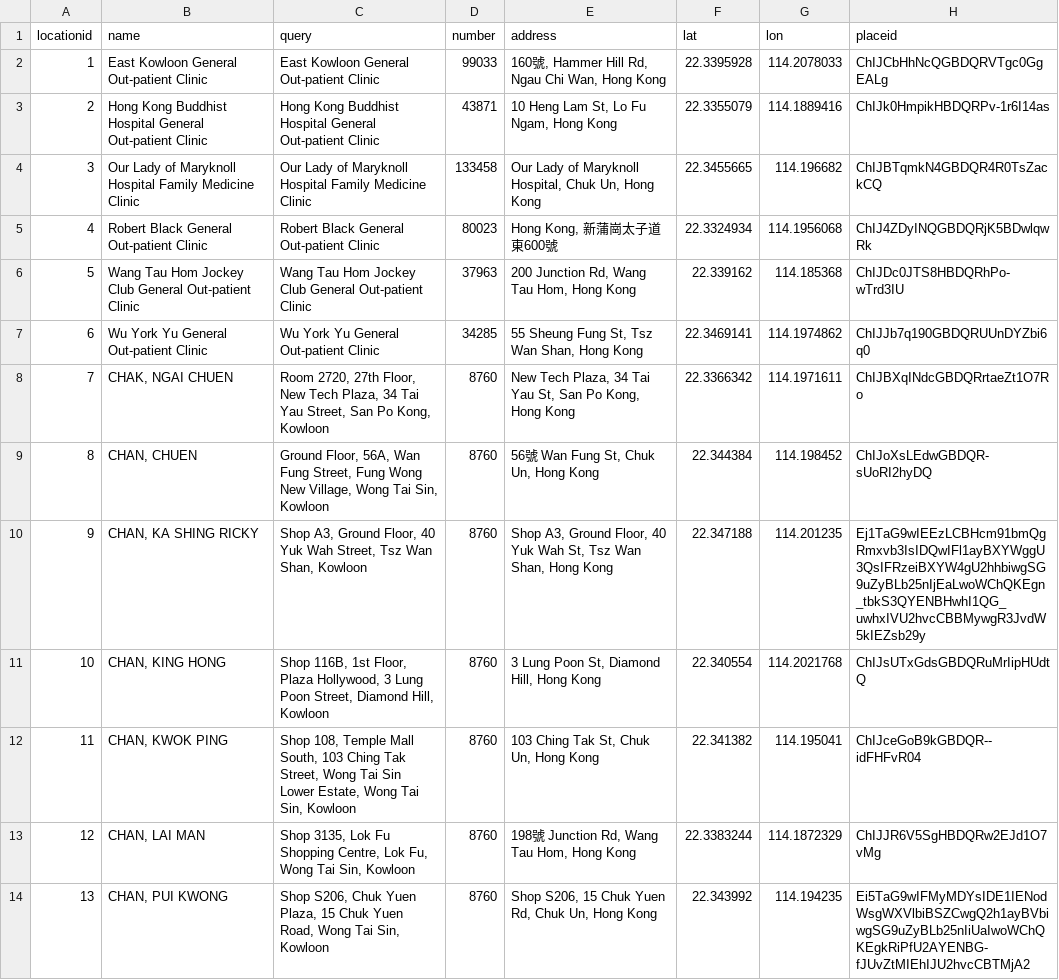
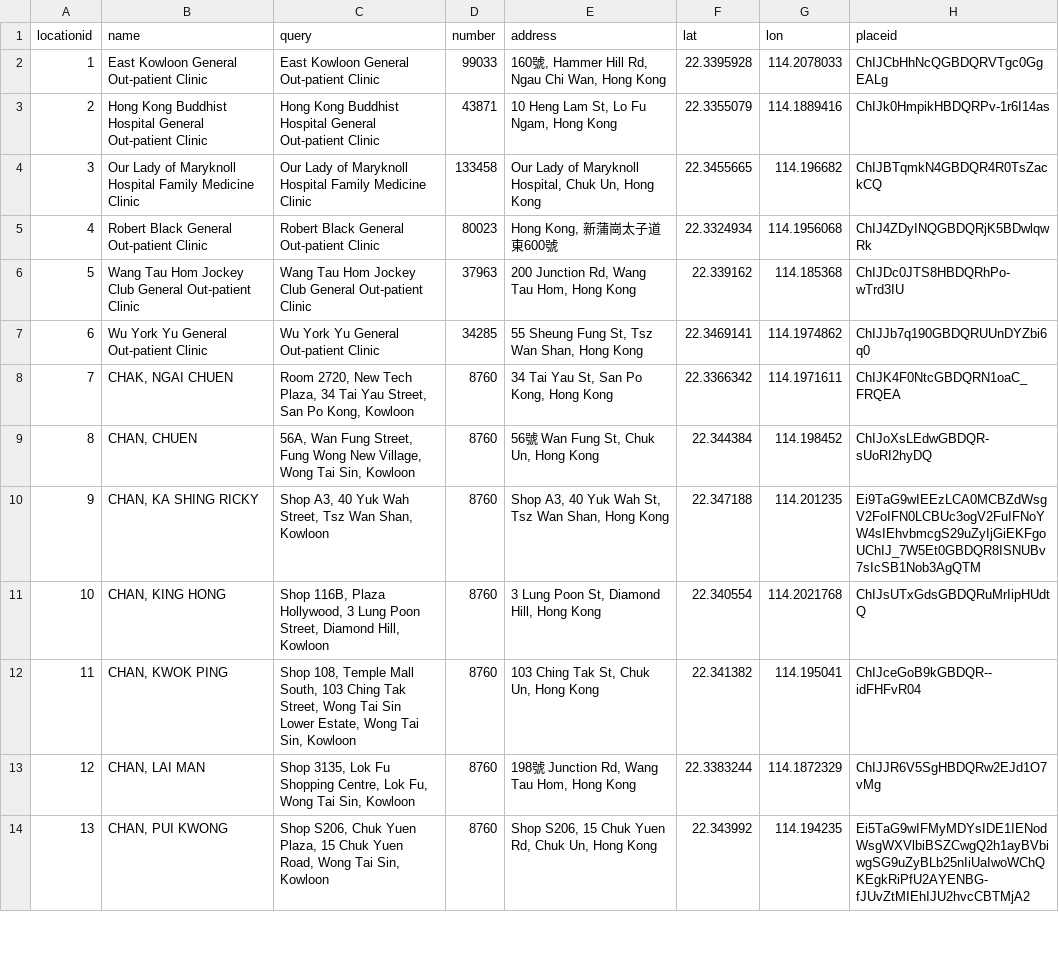
Before and after one commit to abc8747/ibo, a CSV file: graph/peter/cat3/cat3.csv, drawn as a sheet; only a part is shown; the diff covers the shown part only.

```diff
--- a/graph/peter/cat3/cat3.csv
+++ b/graph/peter/cat3/cat3.csv
@@ -7,6 +7,6 @@
 6,Wu York Yu General Out-patient Clinic,Wu York Yu General Out-patient Clinic,34285,"55 Sheung Fung St, Tsz Wan Shan, Hong Kong",22.3469141,114.1974862,ChIJJb7q190GBDQRUUnDYZbi6q0
-7,"CHAK, NGAI CHUEN","Room 2720, 27th Floor, New Tech Plaza, 34 Tai Yau Street, San Po Kong, Kowloon",8760,"New Tech Plaza, 34 Tai Yau St, San Po Kong, Hong Kong",22.3366342,114.1971611,ChIJBXqINdcGBDQRrtaeZt1O7Ro
-8,"CHAN, CHUEN","Ground Floor, 56A, Wan Fung Street, Fung Wong New Village, Wong Tai Sin, Kowloon",8760,"56號 Wan Fung St, Chuk Un, Hong Kong",22.344384,114.198452,ChIJoXsLEdwGBDQR-sUoRI2hyDQ
-9,"CHAN, KA SHING RICKY","Shop A3, Ground Floor, 40 Yuk Wah Street, Tsz Wan Shan, Kowloon",8760,"Shop A3, Ground Floor, 40 Yuk Wah St, Tsz Wan Shan, Hong Kong",22.347188,114.201235,Ej1TaG9wIEEzLCBHcm91bmQgRmxvb3IsIDQwIFl1ayBXYWggU3QsIFRzeiBXYW4gU2hhbiwgSG9uZyBLb25nIjEaLwoWChQKEgn_tbkS3QYENBHwhI1QG_uwhxIVU2hvcCBBMywgR3JvdW5kIEZsb29y
-10,"CHAN, KING HONG","Shop 116B, 1st Floor, Plaza Hollywood, 3 Lung Poon Street, Diamond Hill, Kowloon",8760,"3 Lung Poon St, Diamond Hill, Hong Kong",22.340554,114.2021768,ChIJsUTxGdsGBDQRuMrIipHUdtQ
+7,"CHAK, NGAI CHUEN","Room 2720, New Tech Plaza, 34 Tai Yau Street, San Po Kong, Kowloon",8760,"34 Tai Yau St, San Po Kong, Hong Kong",22.3366342,114.1971611,ChIJK4F0NtcGBDQRN1oaC_FRQEA
+8,"CHAN, CHUEN","56A, Wan Fung Street, Fung Wong New Village, Wong Tai Sin, Kowloon",8760,"56號 Wan Fung St, Chuk Un, Hong Kong",22.344384,114.198452,ChIJoXsLEdwGBDQR-sUoRI2hyDQ
+9,"CHAN, KA SHING RICKY","Shop A3, 40 Yuk Wah Street, Tsz Wan Shan, Kowloon",8760,"Shop A3, 40 Yuk Wah St, Tsz Wan Shan, Hong Kong",22.347188,114.201235,Ei9TaG9wIEEzLCA0MCBZdWsgV2FoIFN0LCBUc3ogV2FuIFNoYW4sIEhvbmcgS29uZyIjGiEKFgoUChIJ_7W5Et0GBDQR8ISNUBv7sIcSB1Nob3AgQTM
+10,"CHAN, KING HONG","Shop 116B, Plaza Hollywood, 3 Lung Poon Street, Diamond Hill, Kowloon",8760,"3 Lung Poon St, Diamond Hill, Hong Kong",22.340554,114.2021768,ChIJsUTxGdsGBDQRuMrIipHUdtQ
 11,"CHAN, KWOK PING","Shop 108, Temple Mall South, 103 Ching Tak Street, Wong Tai Sin Lower Estate, Wong Tai Sin, Kowloon",8760,"103 Ching Tak St, Chuk Un, Hong Kong",22.341382,114.195041,ChIJceGoB9kGBDQR--idFHFvR04
```
Also changed, not shown: 2 added rows, 2 removed rows and 154 edited cells elsewhere in this file, 14 other files.
